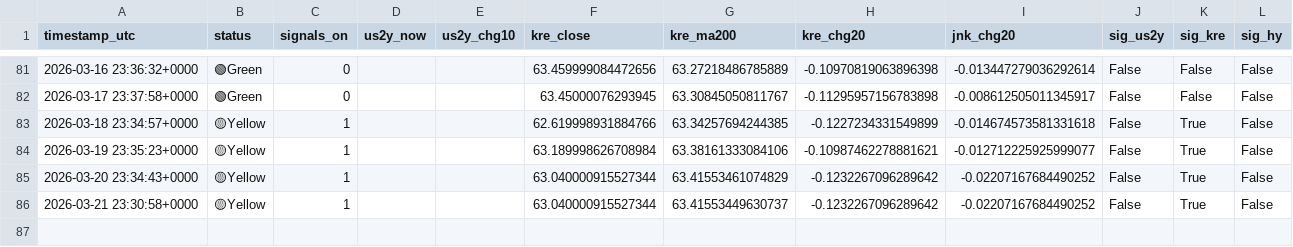
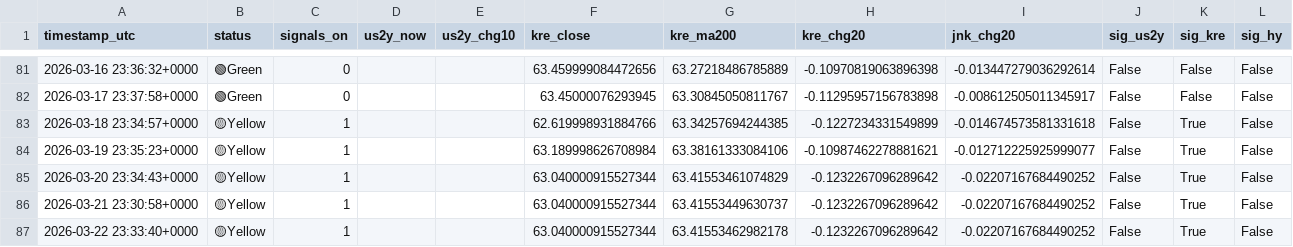
Before and after one commit to tokunaga001/financial-radar, a CSV file: results/radar_log.csv, drawn as a sheet; only a part is shown, gaps mark what is left out; the diff names each change by its address in the sheet, - before the commit and + after, or states it on an @@ line.

```diff
--- a/results/radar_log.csv
+++ b/results/radar_log.csv
+row 87: 2026-03-22 23:33:40+0000 | 🟡Yellow | 1 |  |  | 63.040000915527344 | 63.41553462982178 | -0.1232267096289642 | -0.02207167684490252 | False | True | False
```
